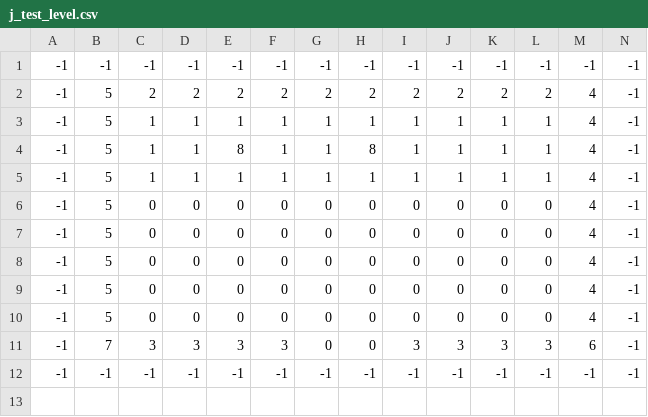
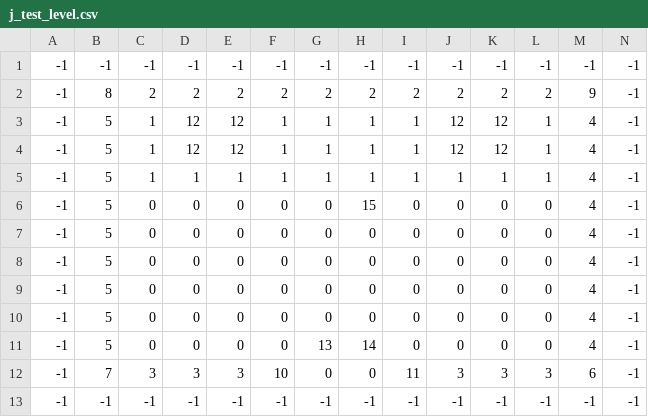
Before and after one commit to liz-canepari/Skittle_Donorz, a CSV file: levels/j_test_level.csv, drawn as a sheet.

```diff
--- a/levels/j_test_level.csv
+++ b/levels/j_test_level.csv
@@ -1,6 +1,7 @@
 -1,-1,-1,-1,-1,-1,-1,-1,-1,-1,-1,-1,-1,-1
--1,5,2,2,2,2,2,2,2,2,2,2,4,-1
+-1,8,2,2,2,2,2,2,2,2,2,2,9,-1
+-1,5,1,12,12,1,1,1,1,12,12,1,4,-1
+-1,5,1,12,12,1,1,1,1,12,12,1,4,-1
 -1,5,1,1,1,1,1,1,1,1,1,1,4,-1
--1,5,1,1,8,1,1,8,1,1,1,1,4,-1
--1,5,1,1,1,1,1,1,1,1,1,1,4,-1
+-1,5,0,0,0,0,0,15,0,0,0,0,4,-1
 -1,5,0,0,0,0,0,0,0,0,0,0,4,-1
@@ -9,4 +10,4 @@
 -1,5,0,0,0,0,0,0,0,0,0,0,4,-1
--1,5,0,0,0,0,0,0,0,0,0,0,4,-1
--1,7,3,3,3,3,0,0,3,3,3,3,6,-1
+-1,5,0,0,0,0,13,14,0,0,0,0,4,-1
+-1,7,3,3,3,10,0,0,11,3,3,3,6,-1
 -1,-1,-1,-1,-1,-1,-1,-1,-1,-1,-1,-1,-1,-1
```
Also changed, not shown: 18 other files.
